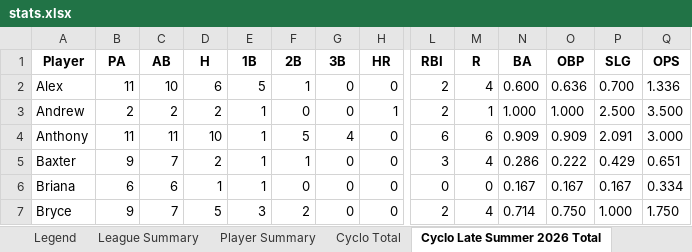
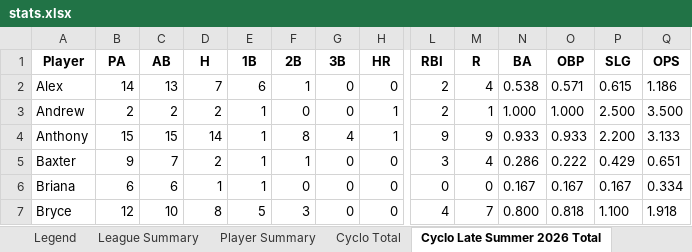
Before and after one commit to crsiebler/softball-statistics, an Excel workbook: data/output/stats.xlsx, sheet Cyclo Late Summer 2026 Total, drawn as a sheet; only a part is shown, gaps mark what is left out; values as stored, in another font and other column widths than the file's, no borders; the diff covers the shown part only; the diff names each change by its address in the sheet, - before the commit and + after, or states it on an @@ line.

Commit message:
chore: Cyclones game update 2026-09-11

```diff
--- a/data/output/stats.xlsx (sheet Cyclo Late Summer 2026 Total)
+++ b/data/output/stats.xlsx (sheet Cyclo Late Summer 2026 Total)
-B2 (PA): 11
+B2 (PA): 14
-C2 (AB): 10
+C2 (AB): 13
-D2 (H): 6
+D2 (H): 7
-E2 (1B): 5
+E2 (1B): 6
-N2 (BA): 0.600
+N2 (BA): 0.538
-O2 (OBP): 0.636
+O2 (OBP): 0.571
-P2 (SLG): 0.700
+P2 (SLG): 0.615
-Q2 (OPS): 1.336
+Q2 (OPS): 1.186
-B4 (PA): 11
+B4 (PA): 15
-C4 (AB): 11
+C4 (AB): 15
-D4 (H): 10
+D4 (H): 14
-F4 (2B): 5
+F4 (2B): 8
-H4 (HR): 0
+H4 (HR): 1
-L4 (RBI): 6
+L4 (RBI): 9
-M4 (R): 6
+M4 (R): 9
-N4 (BA): 0.909
+N4 (BA): 0.933
-O4 (OBP): 0.909
+O4 (OBP): 0.933
-P4 (SLG): 2.091
+P4 (SLG): 2.200
-Q4 (OPS): 3.000
+Q4 (OPS): 3.133
-B7 (PA): 9
+B7 (PA): 12
-C7 (AB): 7
+C7 (AB): 10
-D7 (H): 5
+D7 (H): 8
-E7 (1B): 3
+E7 (1B): 5
-F7 (2B): 2
+F7 (2B): 3
-L7 (RBI): 2
+L7 (RBI): 4
-M7 (R): 4
+M7 (R): 7
-N7 (BA): 0.714
+N7 (BA): 0.800
-O7 (OBP): 0.750
+O7 (OBP): 0.818
-P7 (SLG): 1.000
+P7 (SLG): 1.100
-Q7 (OPS): 1.750
+Q7 (OPS): 1.918
```
Also changed, not shown: 88 edited cells elsewhere in this sheet, sheet Cyclo Total, sheet Player Summary, sheet League Summary, other sheet tabs, 2 other files.
